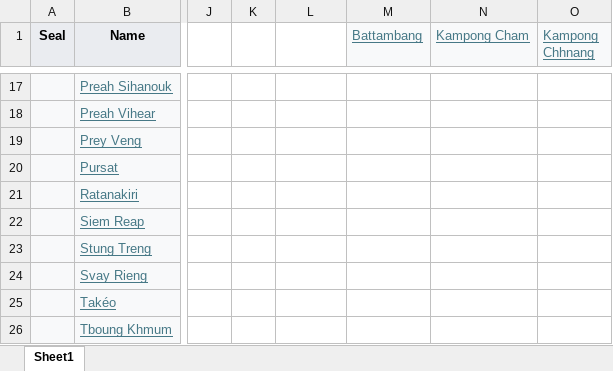
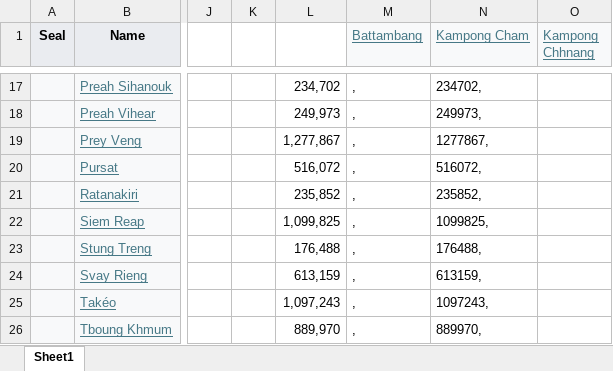
Before and after one commit to lhsato/web_scrap, an Excel workbook: utils/provinces.xlsx, sheet Sheet1, drawn as a sheet; only a part is shown, gaps mark what is left out; values as stored, in another font and other column widths than the file's, no borders; the diff covers the shown part only; the diff names each change by its address in the sheet, - before the commit and + after, or states it on an @@ line.

```diff
--- a/utils/provinces.xlsx (sheet Sheet1)
+++ b/utils/provinces.xlsx (sheet Sheet1)
-L17: (empty)
+L17: 234,702
-M17:M26 (Battambang): (empty)
+M17:M26 (Battambang): ,
-N17 (Kampong Cham): (empty)
+N17 (Kampong Cham): 234702,
-L18: (empty)
+L18: 249,973
-N18 (Kampong Cham): (empty)
+N18 (Kampong Cham): 249973,
-L19: (empty)
+L19: 1,277,867
-N19 (Kampong Cham): (empty)
+N19 (Kampong Cham): 1277867,
-L20: (empty)
+L20: 516,072
-N20 (Kampong Cham): (empty)
+N20 (Kampong Cham): 516072,
-L21: (empty)
+L21: 235,852
-N21 (Kampong Cham): (empty)
+N21 (Kampong Cham): 235852,
-L22: (empty)
+L22: 1,099,825
-N22 (Kampong Cham): (empty)
+N22 (Kampong Cham): 1099825,
-L23: (empty)
+L23: 176,488
-N23 (Kampong Cham): (empty)
+N23 (Kampong Cham): 176488,
-L24: (empty)
+L24: 613,159
-N24 (Kampong Cham): (empty)
+N24 (Kampong Cham): 613159,
-L25: (empty)
+L25: 1,097,243
-N25 (Kampong Cham): (empty)
+N25 (Kampong Cham): 1097243,
-L26: (empty)
+L26: 889,970
-N26 (Kampong Cham): (empty)
+N26 (Kampong Cham): 889970,
```
Also changed, not shown: 45 edited cells elsewhere in this sheet, 3 other files.
